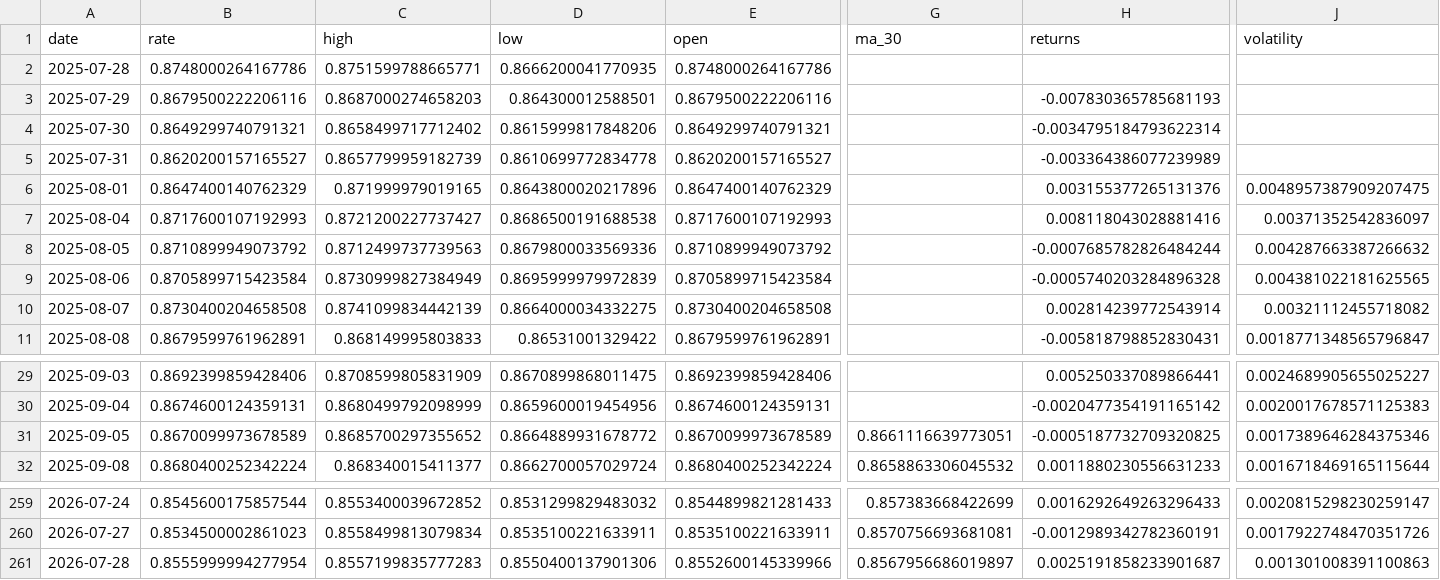
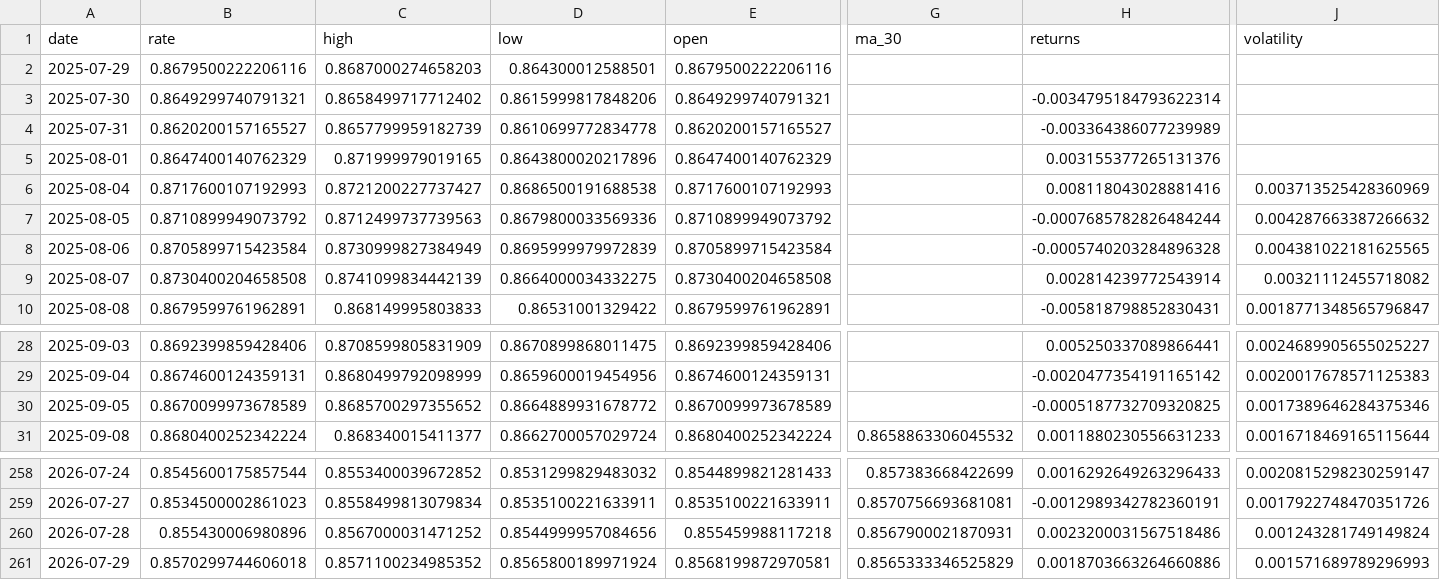
Before and after one commit to sha2w2/whatstherate, a CSV file: data/processed/features_engineered.csv, drawn as a sheet; only a part is shown, gaps mark what is left out; removed rows and columns are numbered as before the commit, all else as after; rows hold the shown columns only; the diff covers the shown part only; the diff names each change by its address in the sheet, - before the commit and + after, or states it on an @@ line.

```diff
--- a/data/processed/features_engineered.csv
+++ b/data/processed/features_engineered.csv
-row 2: 2025-07-28 | 0.8748000264167786 | 0.8751599788665771 | 0.8666200041770935 | 0.8748000264167786
-H2 (returns): -0.007830365785681193
+H2 (returns): (empty)
-J5 (volatility): 0.0048957387909207475
+J5 (volatility): (empty)
-J6 (volatility): 0.00371352542836097
+J6 (volatility): 0.003713525428360969
-G30 (ma_30): 0.8661116639773051
+G30 (ma_30): (empty)
-B260 (rate): 0.8555999994277954
+B260 (rate): 0.855430006980896
-C260 (high): 0.8557199835777283
+C260 (high): 0.8567000031471252
-D260 (low): 0.8550400137901306
+D260 (low): 0.8544999957084656
-E260 (open): 0.8552600145339966
+E260 (open): 0.855459988117218
-G260 (ma_30): 0.8567956686019897
+G260 (ma_30): 0.8567900021870931
-H260 (returns): 0.0025191858233901687
+H260 (returns): 0.0023200031567518486
-J260 (volatility): 0.001301008391100863
+J260 (volatility): 0.001243281749149824
+row 261: 2026-07-29 | 0.8570299744606018 | 0.8571100234985352 | 0.8565800189971924 | 0.8568199872970581 | 0.8565333346525829 | 0.0018703663264660886 | 0.001571689789296993
```
Also changed, not shown: 1 edited cell elsewhere in this file, 1 other file.
